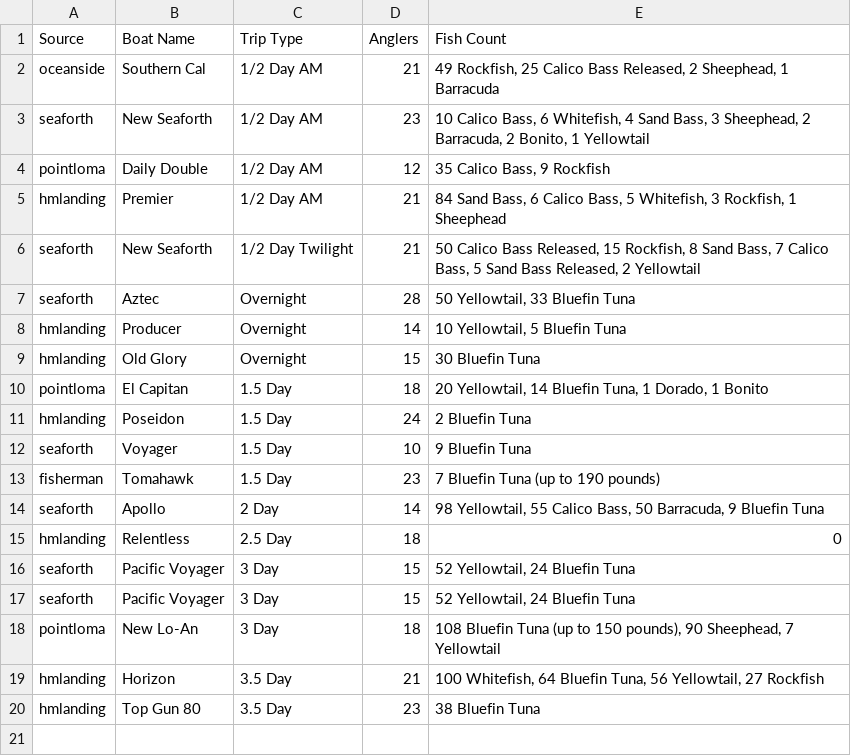
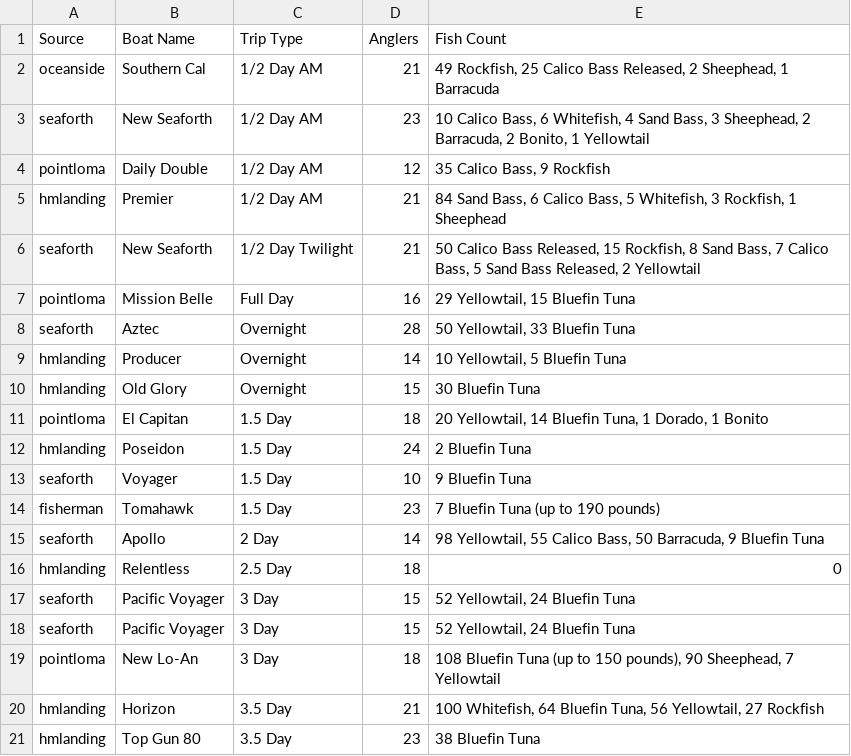
Before and after one commit to hdehaini/Fishing_Reports, a CSV file: database/sorted_fishing_reports.csv, drawn as a sheet.

```diff
--- a/database/sorted_fishing_reports.csv
+++ b/database/sorted_fishing_reports.csv
@@ -6,2 +6,3 @@ hmlanding,Premier,1/2 Day AM,21,"84 Sand Bass, 6 Calico Bass, 5 Whitefish, 3 Roc
 seaforth,New Seaforth,1/2 Day Twilight,21,"50 Calico Bass Released, 15 Rockfish, 8 Sand Bass, 7 Calico Bass, 5 Sand Bass Released, 2 Yellowtail"
+pointloma,Mission Belle,Full Day,16,"29 Yellowtail, 15 Bluefin Tuna"
 seaforth,Aztec,Overnight,28,"50 Yellowtail, 33 Bluefin Tuna"
```
Also changed, not shown: 1 other file.
